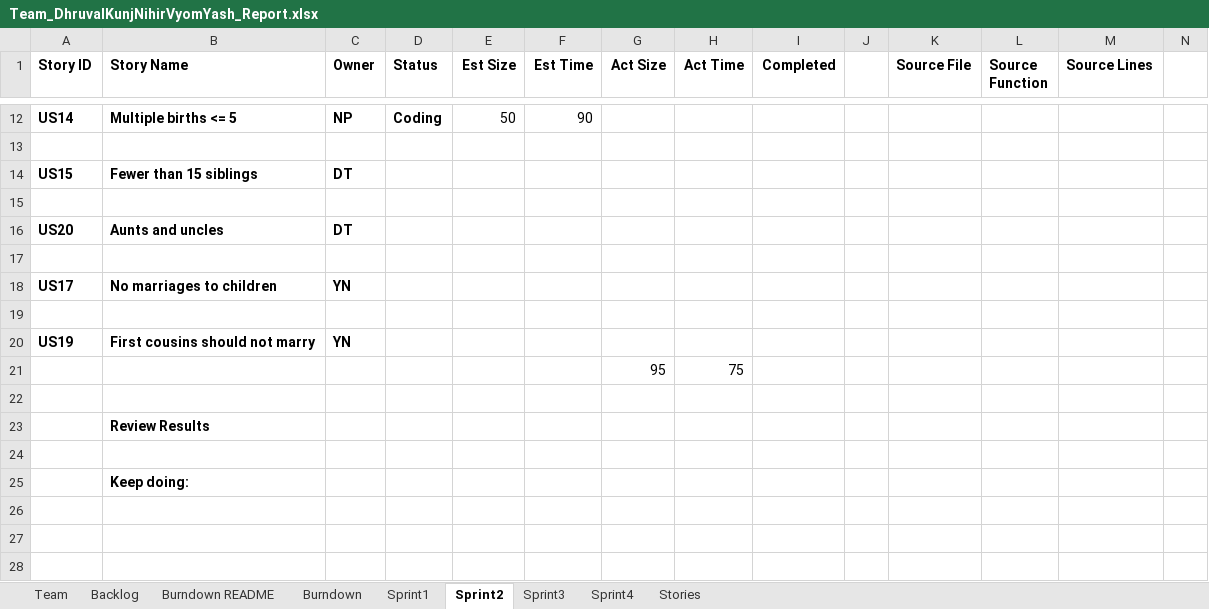
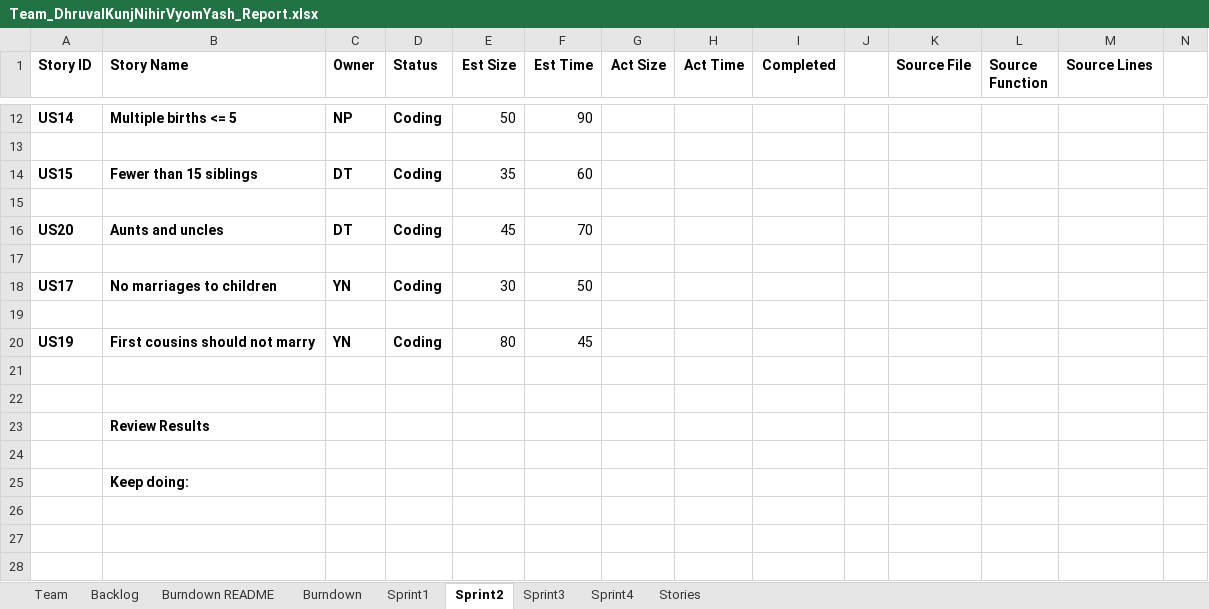
Before and after one commit to vyom-shah/CS555_Final_Project, an Excel workbook: Excel Sheet/Team_DhruvalKunjNihirVyomYash_Report.xlsx, sheet Sprint2, drawn as a sheet; only a part is shown, gaps mark what is left out; values as stored, in another font and other column widths than the file's, no borders; rows hold the shown columns only; the diff names each change by its address in the sheet, - before the commit and + after, or states it on an @@ line.

Commit message:
Update Team_DhruvalKunjNihirVyomYash_Report.xlsx
Final Excel Sheet

```diff
--- a/Excel Sheet/Team_DhruvalKunjNihirVyomYash_Report.xlsx (sheet Sprint2)
+++ b/Excel Sheet/Team_DhruvalKunjNihirVyomYash_Report.xlsx (sheet Sprint2)
-D14 (Status): (empty)
+D14 (Status): Coding
-E14 (Est Size): (empty)
+E14 (Est Size): 35
-F14 (Est Time): (empty)
+F14 (Est Time): 60
-D16 (Status): (empty)
+D16 (Status): Coding
-E16 (Est Size): (empty)
+E16 (Est Size): 45
-F16 (Est Time): (empty)
+F16 (Est Time): 70
-D18 (Status): (empty)
+D18 (Status): Coding
-E18 (Est Size): (empty)
+E18 (Est Size): 30
-F18 (Est Time): (empty)
+F18 (Est Time): 50
-D20 (Status): (empty)
+D20 (Status): Coding
-E20 (Est Size): (empty)
+E20 (Est Size): 80
-F20 (Est Time): (empty)
+F20 (Est Time): 45
-row 21:  |  |  |  |  |  | 95 | 75
+row 21: (empty)
```
Also changed, not shown: sheet Backlog.
